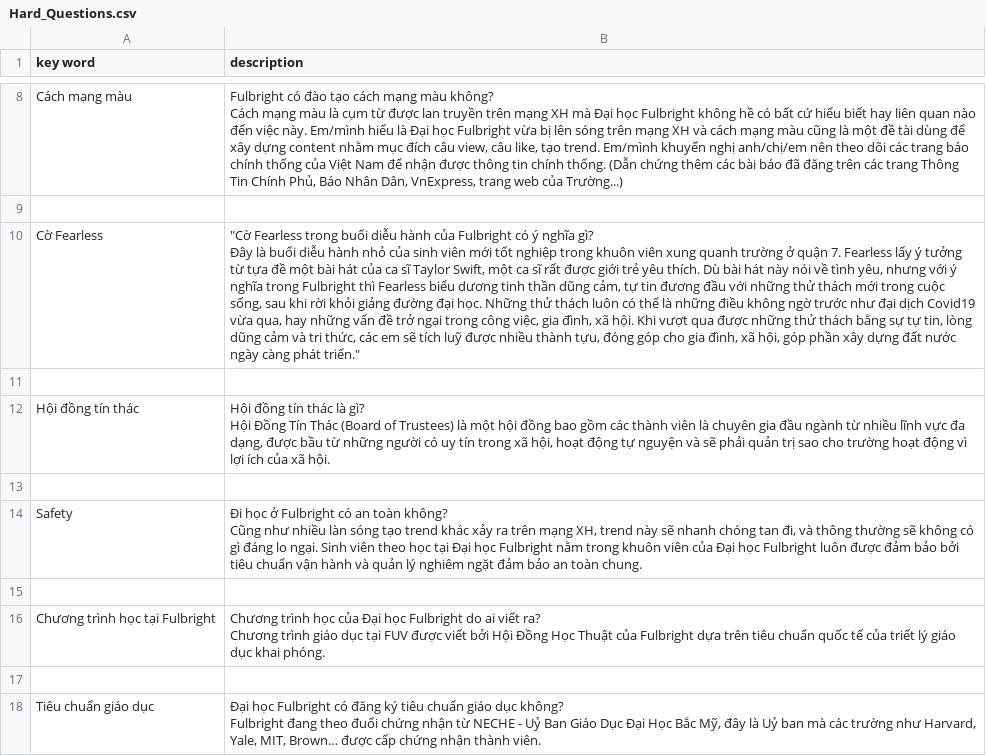
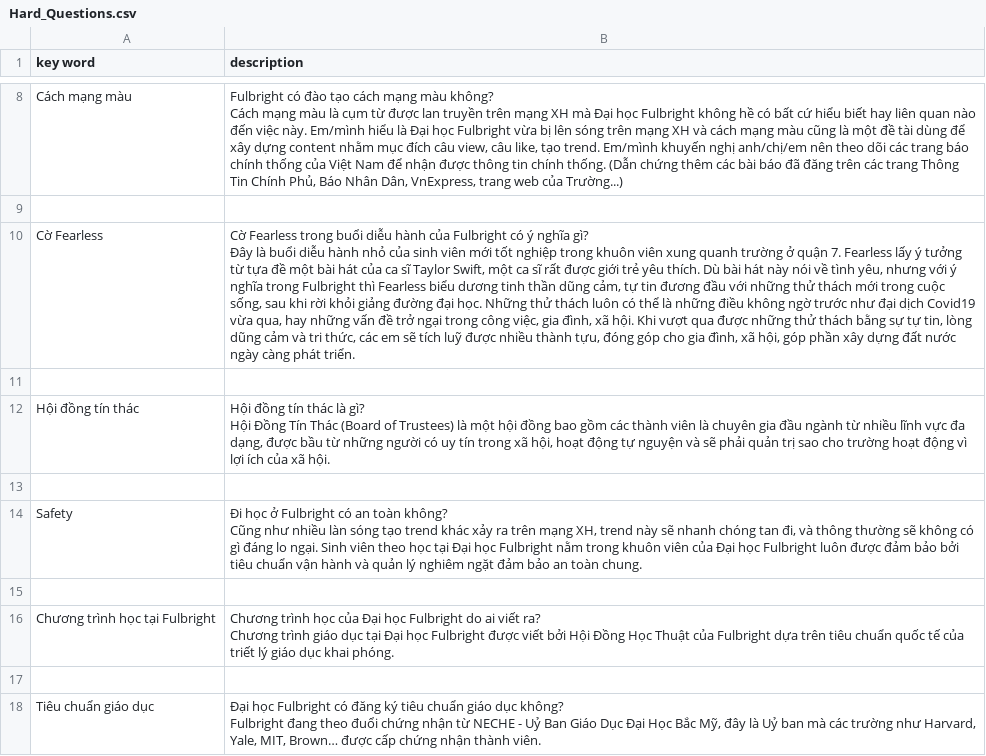
Before and after one commit to mintus2511/CC_Chatbot, a CSV file: Hard_Questions.csv, drawn as a sheet; only a part is shown, gaps mark what is left out; ↵ is a line break in a cell; the diff names each change by its address in the sheet, - before the commit and + after, or states it on an @@ line.

Commit message:
Update Hard_Questions.csv

```diff
--- a/Hard_Questions.csv
+++ b/Hard_Questions.csv
-B10 (description): "Cờ Fearless trong buổi diễu hành của Fulbright có ý nghĩa gì? ↵ Đây là buổi diễu hành nhỏ của sinh viên mới tốt nghiệp trong khuôn viên xung quanh trường ở quận 7. Fearless lấy ý tưởng từ tựa đề một bài hát của ca sĩ Taylor Swift, một ca sĩ rất được giới trẻ yêu thích. Dù bài hát này nói về tình yêu, nhưng với ý nghĩa trong Fulbright thì Fearless biểu dương tinh thần dũng cảm, tự tin đương đầu với những thử thách mới trong cuộc sống, sau khi rời khỏi giảng đường đại học. Những thử thách luôn có thể là những điều không ngờ trước như đại dịch Covid19 vừa qua, hay những vấn đề trở ngại trong công việc, gia đình, xã hội. Khi vượt qua được những thử thách bằng sự tự tin, lòng dũng cảm và tri thức, các em sẽ tích luỹ được nhiều thành tựu, đóng góp cho gia đình, xã hội, góp phần xây dựng đất nước ngày càng phát triển."
+B10 (description): Cờ Fearless trong buổi diễu hành của Fulbright có ý nghĩa gì? ↵ Đây là buổi diễu hành nhỏ của sinh viên mới tốt nghiệp trong khuôn viên xung quanh trường ở quận 7. Fearless lấy ý tưởng từ tựa đề một bài hát của ca sĩ Taylor Swift, một ca sĩ rất được giới trẻ yêu thích. Dù bài hát này nói về tình yêu, nhưng với ý nghĩa trong Fulbright thì Fearless biểu dương tinh thần dũng cảm, tự tin đương đầu với những thử thách mới trong cuộc sống, sau khi rời khỏi giảng đường đại học. Những thử thách luôn có thể là những điều không ngờ trước như đại dịch Covid19 vừa qua, hay những vấn đề trở ngại trong công việc, gia đình, xã hội. Khi vượt qua được những thử thách bằng sự tự tin, lòng dũng cảm và tri thức, các em sẽ tích luỹ được nhiều thành tựu, đóng góp cho gia đình, xã hội, góp phần xây dựng đất nước ngày càng phát triển.
-B16 (description): …dục tại FUV được viết…
+B16 (description): …dục tại Đại học Fulbright được viết…
```
